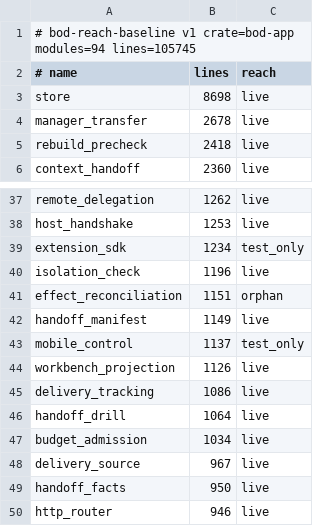
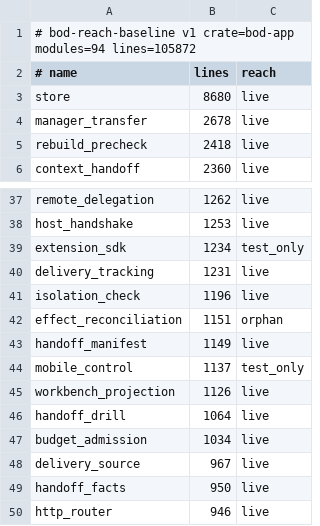
Before and after one commit to F31/bod, a TSV file: verification/reach-baseline.tsv, drawn as a sheet; only a part is shown, gaps mark what is left out.

Commit message:
feat(delivery): 同一版本两个摘要保留两者并停在待核实（P8 3.5 冲突判定）
- digest_conflict 按 revision 分组：只有同一版本出现两个摘要才算冲突
- 冲突优先于判定，结论停在 PendingVerification 并写明冲突版本与两个摘要
- 两份观察原样留在时间线，不折叠、不择优
- 3 例命名用例 + reach 基线重写（94 模块 / 105,872 行）

```diff
--- a/verification/reach-baseline.tsv
+++ b/verification/reach-baseline.tsv
@@ -1,4 +1,4 @@
-# bod-reach-baseline v1 crate=bod-app modules=94 lines=105745
+# bod-reach-baseline v1 crate=bod-app modules=94 lines=105872
 # name	lines	reach
-store	8698	live
+store	8680	live
 manager_transfer	2678	live
@@ -39,2 +39,3 @@ host_handshake	1253	live
 extension_sdk	1234	test_only
+delivery_tracking	1231	live
 isolation_check	1196	live
@@ -44,3 +45,2 @@ mobile_control	1137	test_only
 workbench_projection	1126	live
-delivery_tracking	1086	live
 handoff_drill	1064	live
```
Also changed, not shown: 2 other files.
